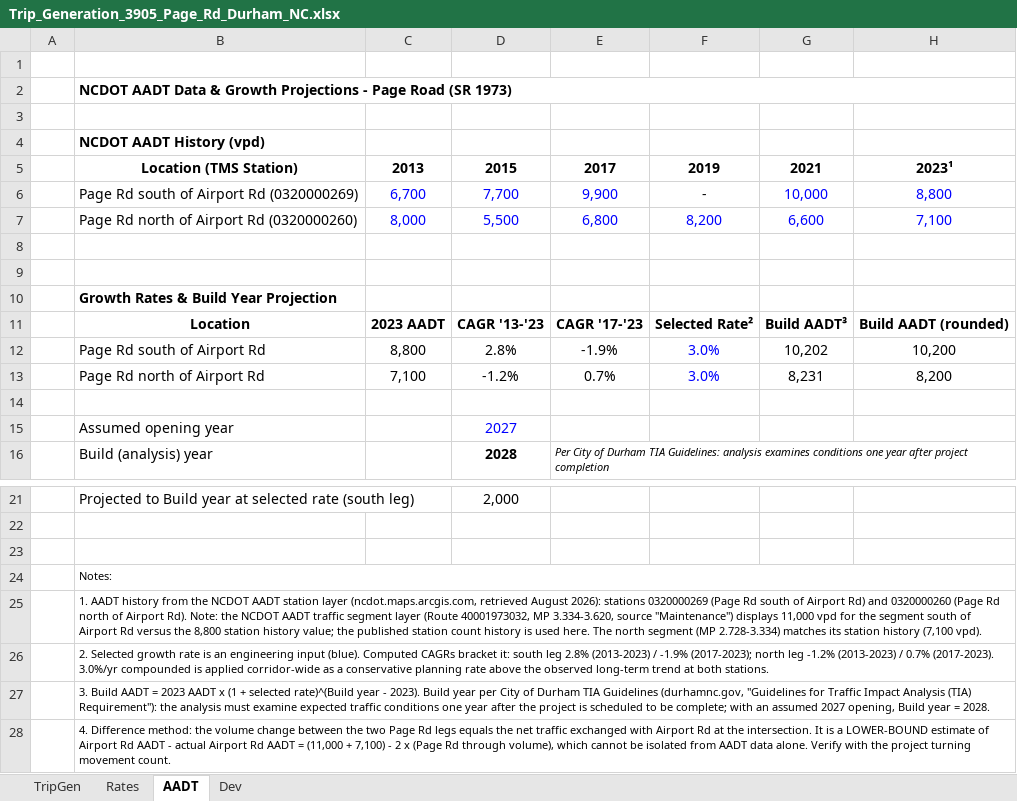
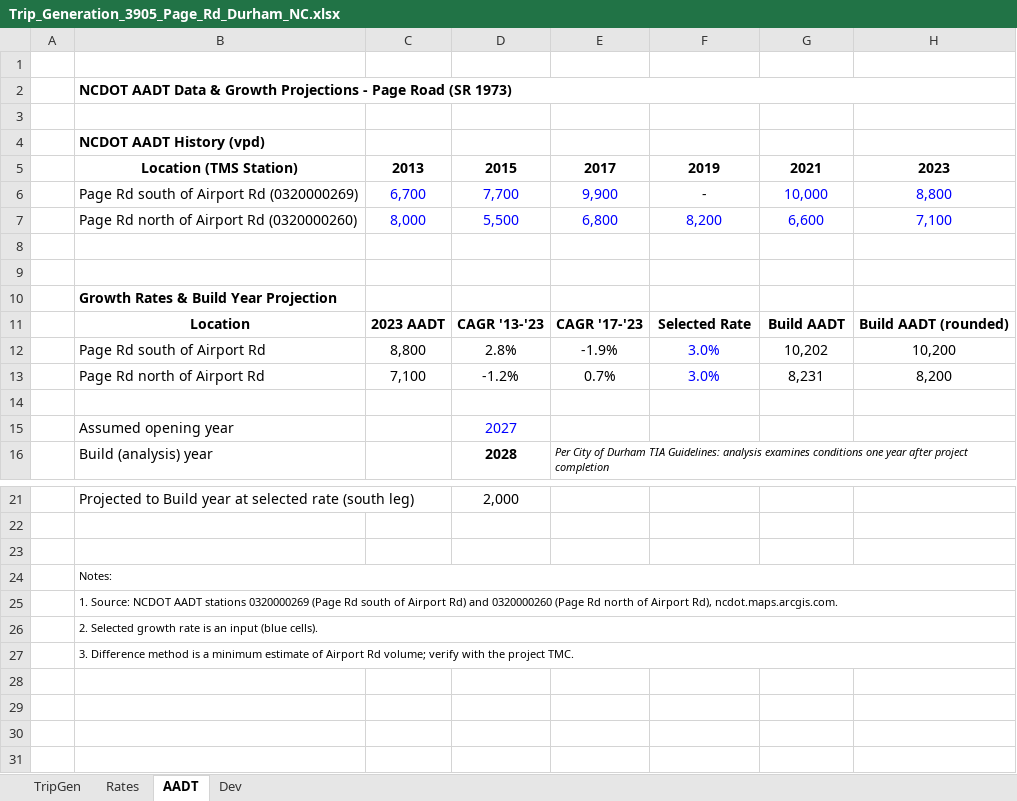
Before and after one commit to bahretc/Etch-A-Sketch, an Excel workbook: 3905_Page_Rd_Trip_Generation/Trip_Generation_3905_Page_Rd_Durham_NC.xlsx, sheet AADT, drawn as a sheet; only a part is shown, gaps mark what is left out; values as stored, in another font and other column widths than the file's, no borders; the diff names each change by its address in the sheet, - before the commit and + after, or states it on an @@ line.

```diff
--- a/3905_Page_Rd_Trip_Generation/Trip_Generation_3905_Page_Rd_Durham_NC.xlsx (sheet AADT)
+++ b/3905_Page_Rd_Trip_Generation/Trip_Generation_3905_Page_Rd_Durham_NC.xlsx (sheet AADT)
-H5: 2023¹
+H5: 2023
-F11: Selected Rate²
+F11: Selected Rate
-G11: Build AADT³
+G11: Build AADT
-B25: 1. AADT history from the NCDOT AADT station layer (ncdot.maps.arcgis.com, retrieved August 2026): stations 0320000269 (Page Rd south of Airport Rd) and 0320000260 (Page Rd north of Airport Rd). Note: the NCDOT AADT traffic segment layer (Route 40001973032, MP 3.334-3.620, source "Maintenance") displays 11,000 vpd for the segment south of Airport Rd versus the 8,800 station history value; the published station count history is used here. The north segment (MP 2.728-3.334) matches its station history (7,100 vpd).
+B25: 1. Source: NCDOT AADT stations 0320000269 (Page Rd south of Airport Rd) and 0320000260 (Page Rd north of Airport Rd), ncdot.maps.arcgis.com.
-B26: …is an engineering input (blue). Computed CAGRs bracket it: south leg 2.8% (2013-2023) / -1.9% (2017-2023); north leg -1.2% (2013-2023) / 0.7% (2017-2023). 3.0%/yr compounded is applied corridor-wide as a conservative planning rate above the observed long-term trend at both stations.
+B26: …is an input (blue cells).
-B27: 3. Build AADT = 2023 AADT x (1 + selected rate)^(Build year - 2023). Build year per City of Durham TIA Guidelines (durhamnc.gov, "Guidelines for Traffic Impact Analysis (TIA) Requirement"): the analysis must examine expected traffic conditions one year after the project is scheduled to be complete; with an assumed 2027 opening, Build year = 2028.
+B27: 3. Difference method is a minimum estimate of Airport Rd volume; verify with the project TMC.
-row 28:  | 4. Difference method: the volume change between the two Page Rd legs equals the net traffic exchanged with Airport Rd at the intersection. It is a LOWER-BOUND estimate of Airport Rd AADT - actual Airport Rd AADT = (11,000 + 7,100) - 2 x (Page Rd through volume), which cannot be isolated from AADT data alone. Verify with the project turning movement count.
```
